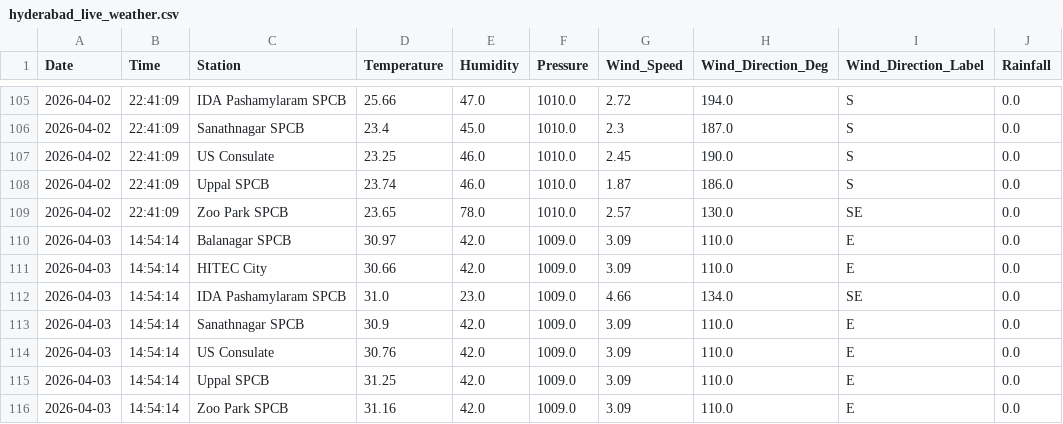
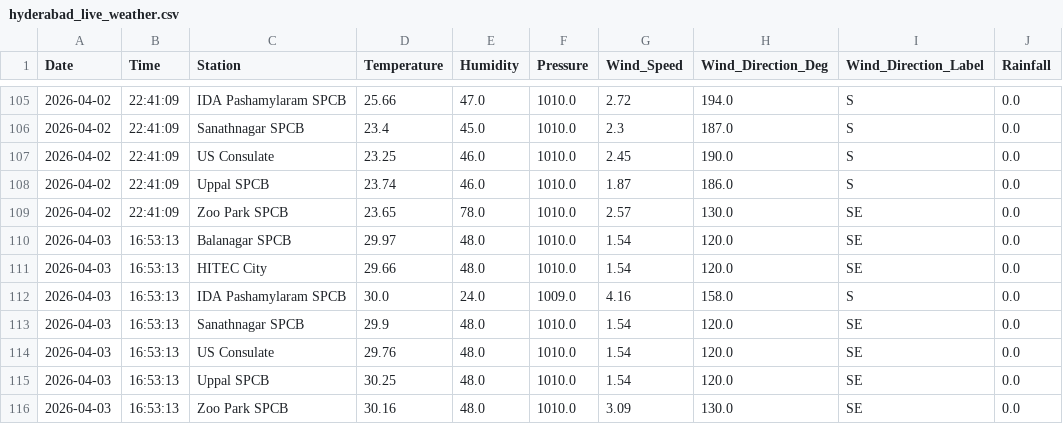
Before and after one commit to Rohan0639/aqi-prediction-ml, a CSV file: data/hyderabad_live_weather.csv, drawn as a sheet; only a part is shown, gaps mark what is left out.

```diff
--- a/data/hyderabad_live_weather.csv
+++ b/data/hyderabad_live_weather.csv
@@ -109,8 +109,8 @@ Date,Time,Station,Temperature,Humidity,Pressure,Wind_Speed,Wind_Direction_Deg,Wi
 2026-04-02,22:41:09,Zoo Park SPCB,23.65,78.0,1010.0,2.57,130.0,SE,0.0
-2026-04-03,14:54:14,Balanagar SPCB,30.97,42.0,1009.0,3.09,110.0,E,0.0
-2026-04-03,14:54:14,HITEC City,30.66,42.0,1009.0,3.09,110.0,E,0.0
-2026-04-03,14:54:14,IDA Pashamylaram SPCB,31.0,23.0,1009.0,4.66,134.0,SE,0.0
-2026-04-03,14:54:14,Sanathnagar SPCB,30.9,42.0,1009.0,3.09,110.0,E,0.0
-2026-04-03,14:54:14,US Consulate,30.76,42.0,1009.0,3.09,110.0,E,0.0
-2026-04-03,14:54:14,Uppal SPCB,31.25,42.0,1009.0,3.09,110.0,E,0.0
-2026-04-03,14:54:14,Zoo Park SPCB,31.16,42.0,1009.0,3.09,110.0,E,0.0
+2026-04-03,16:53:13,Balanagar SPCB,29.97,48.0,1010.0,1.54,120.0,SE,0.0
+2026-04-03,16:53:13,HITEC City,29.66,48.0,1010.0,1.54,120.0,SE,0.0
+2026-04-03,16:53:13,IDA Pashamylaram SPCB,30.0,24.0,1009.0,4.16,158.0,S,0.0
+2026-04-03,16:53:13,Sanathnagar SPCB,29.9,48.0,1010.0,1.54,120.0,SE,0.0
+2026-04-03,16:53:13,US Consulate,29.76,48.0,1010.0,1.54,120.0,SE,0.0
+2026-04-03,16:53:13,Uppal SPCB,30.25,48.0,1010.0,1.54,120.0,SE,0.0
+2026-04-03,16:53:13,Zoo Park SPCB,30.16,48.0,1010.0,3.09,130.0,SE,0.0
```
Also changed, not shown: data/live_aqi_dataset.csv.
